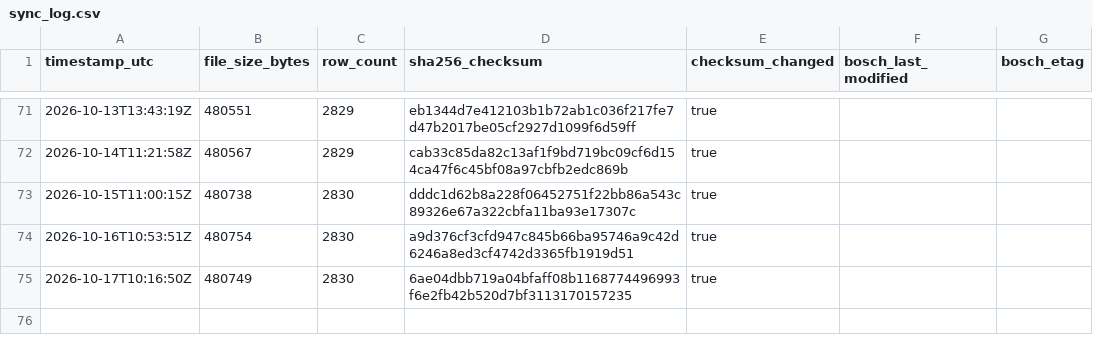
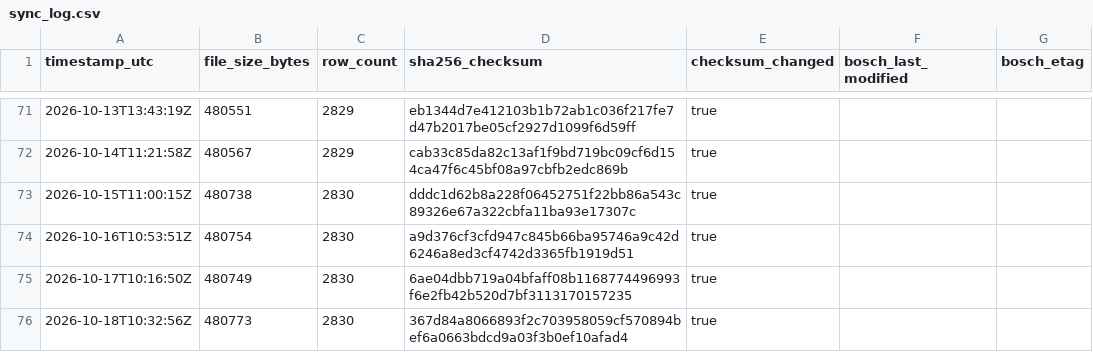
Before and after one commit to mahaveerchavda/bosch-stock-sync, a CSV file: sync_log.csv, drawn as a sheet; only a part is shown, gaps mark what is left out; the diff names each change by its address in the sheet, - before the commit and + after, or states it on an @@ line.

```diff
--- a/sync_log.csv
+++ b/sync_log.csv
+row 76: 2026-10-18T10:32:56Z | 480773 | 2830 | 367d84a8066893f2c703958059cf570894bef6a0663bdcd9a03f3b0ef10afad4 | true
```
Also changed, not shown: bosch_stock_export.csv, 1 other file.
